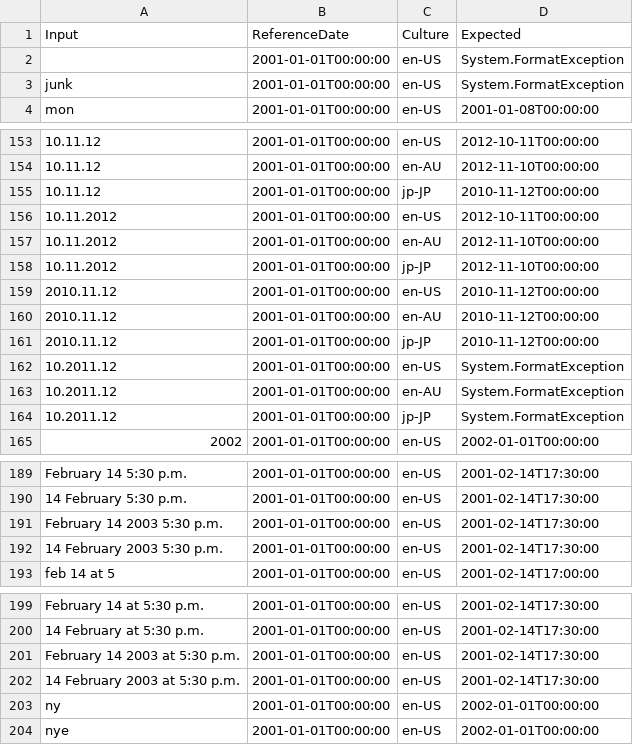
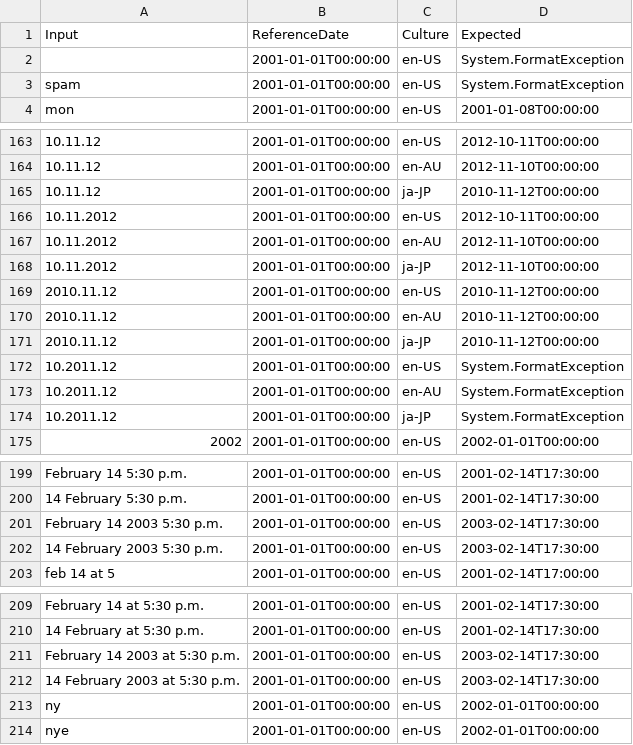
Before and after one commit to dziemborowicz/hourglass, a CSV file: Hourglass.Test/Resources/DateTimeUtilityParseNaturalTestData.csv, drawn as a sheet; only a part is shown, gaps mark what is left out; the diff covers the shown part only.

```diff
--- a/Hourglass.Test/Resources/DateTimeUtilityParseNaturalTestData.csv
+++ b/Hourglass.Test/Resources/DateTimeUtilityParseNaturalTestData.csv
@@ -2,3 +2,3 @@
 "","2001-01-01T00:00:00","en-US","System.FormatException"
-"junk","2001-01-01T00:00:00","en-US","System.FormatException"
+"spam","2001-01-01T00:00:00","en-US","System.FormatException"
 "mon","2001-01-01T00:00:00","en-US","2001-01-08T00:00:00"
@@ -154,12 +164,12 @@
 "10.11.12","2001-01-01T00:00:00","en-AU","2012-11-10T00:00:00"
-"10.11.12","2001-01-01T00:00:00","jp-JP","2010-11-12T00:00:00"
+"10.11.12","2001-01-01T00:00:00","ja-JP","2010-11-12T00:00:00"
 "10.11.2012","2001-01-01T00:00:00","en-US","2012-10-11T00:00:00"
 "10.11.2012","2001-01-01T00:00:00","en-AU","2012-11-10T00:00:00"
-"10.11.2012","2001-01-01T00:00:00","jp-JP","2012-11-10T00:00:00"
+"10.11.2012","2001-01-01T00:00:00","ja-JP","2012-11-10T00:00:00"
 "2010.11.12","2001-01-01T00:00:00","en-US","2010-11-12T00:00:00"
 "2010.11.12","2001-01-01T00:00:00","en-AU","2010-11-12T00:00:00"
-"2010.11.12","2001-01-01T00:00:00","jp-JP","2010-11-12T00:00:00"
+"2010.11.12","2001-01-01T00:00:00","ja-JP","2010-11-12T00:00:00"
 "10.2011.12","2001-01-01T00:00:00","en-US","System.FormatException"
 "10.2011.12","2001-01-01T00:00:00","en-AU","System.FormatException"
-"10.2011.12","2001-01-01T00:00:00","jp-JP","System.FormatException"
+"10.2011.12","2001-01-01T00:00:00","ja-JP","System.FormatException"
 "2002","2001-01-01T00:00:00","en-US","2002-01-01T00:00:00"
@@ -190,4 +200,4 @@
 "14 February 5:30 p.m.","2001-01-01T00:00:00","en-US","2001-02-14T17:30:00"
-"February 14 2003 5:30 p.m.","2001-01-01T00:00:00","en-US","2001-02-14T17:30:00"
-"14 February 2003 5:30 p.m.","2001-01-01T00:00:00","en-US","2001-02-14T17:30:00"
+"February 14 2003 5:30 p.m.","2001-01-01T00:00:00","en-US","2003-02-14T17:30:00"
+"14 February 2003 5:30 p.m.","2001-01-01T00:00:00","en-US","2003-02-14T17:30:00"
 "feb 14 at 5","2001-01-01T00:00:00","en-US","2001-02-14T17:00:00"
@@ -200,4 +210,4 @@
 "14 February at 5:30 p.m.","2001-01-01T00:00:00","en-US","2001-02-14T17:30:00"
-"February 14 2003 at 5:30 p.m.","2001-01-01T00:00:00","en-US","2001-02-14T17:30:00"
-"14 February 2003 at 5:30 p.m.","2001-01-01T00:00:00","en-US","2001-02-14T17:30:00"
+"February 14 2003 at 5:30 p.m.","2001-01-01T00:00:00","en-US","2003-02-14T17:30:00"
+"14 February 2003 at 5:30 p.m.","2001-01-01T00:00:00","en-US","2003-02-14T17:30:00"
 "ny","2001-01-01T00:00:00","en-US","2002-01-01T00:00:00"
```
Also changed, not shown: 10 added rows and 7 edited cells elsewhere in this file, Hourglass.Test/Resources/TimeSpanUtilityParseNaturalTestData.csv, 4 other files.
